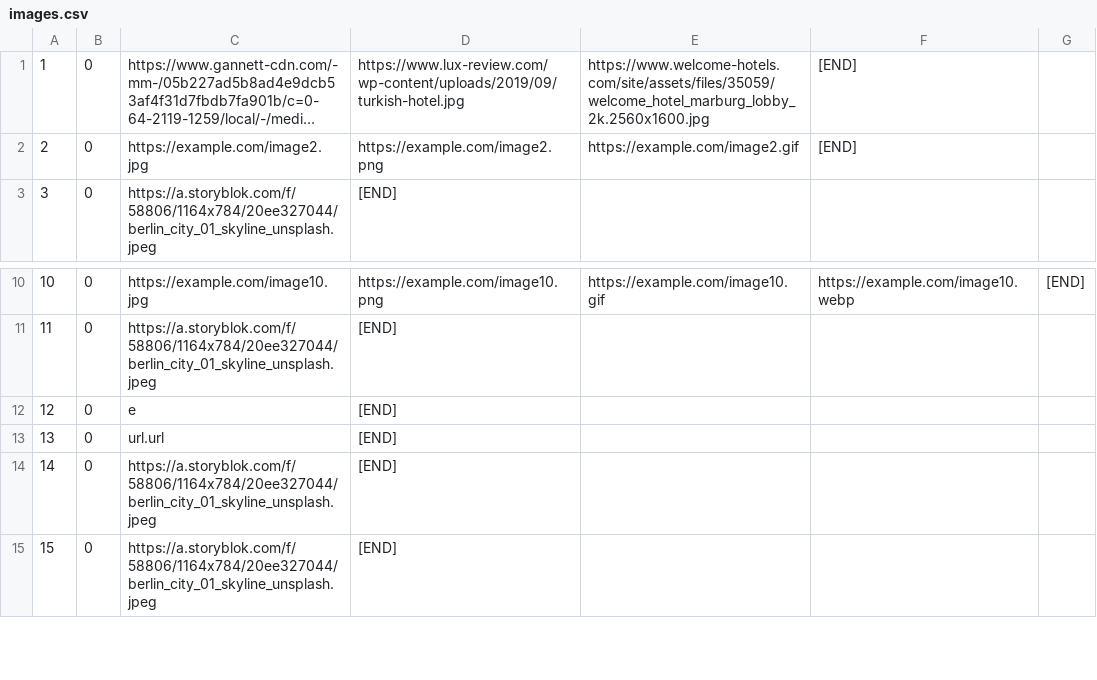
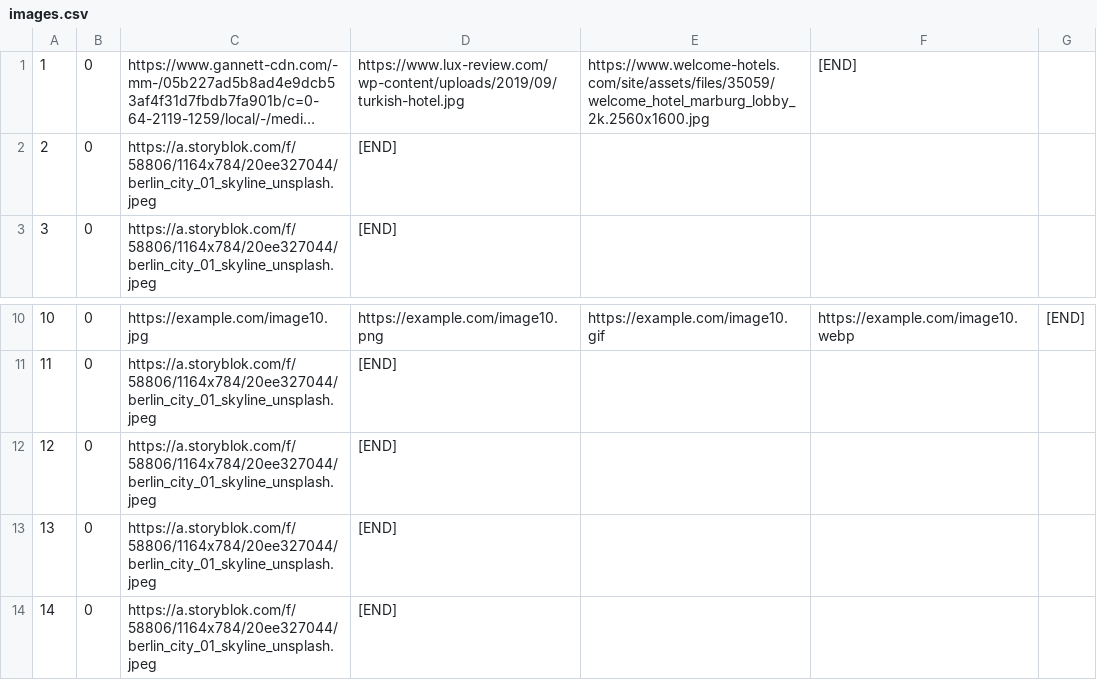
Before and after one commit to urosjevtic/SIMS-project, a CSV file: InitialProject/InitialProject/Resources/Data/images.csv, drawn as a sheet; only a part is shown, gaps mark what is left out; the shorter side is filled out with more unchanged rows; long unchanged cells end in …; the diff covers the shown part only; the diff names each change by its address in the sheet, - before the commit and + after, or states it on an @@ line.

```diff
--- a/InitialProject/InitialProject/Resources/Data/images.csv
+++ b/InitialProject/InitialProject/Resources/Data/images.csv
-C2: https://example.com/image2.jpg
+C2: https://a.storyblok.com/f/58806/1164x784/20ee327044/berlin_city_01_skyline_unsplash.jpeg
-D2: https://example.com/image2.png
+D2: [END]
-E2: https://example.com/image2.gif
+E2: (empty)
-F2: [END]
+F2: (empty)
-C12: e
+C12: https://a.storyblok.com/f/58806/1164x784/20ee327044/berlin_city_01_skyline_unsplash.jpeg
-C13: url.url
+C13: https://a.storyblok.com/f/58806/1164x784/20ee327044/berlin_city_01_skyline_unsplash.jpeg
```
Also changed, not shown: 50 edited cells elsewhere in this file, 14 other files.
